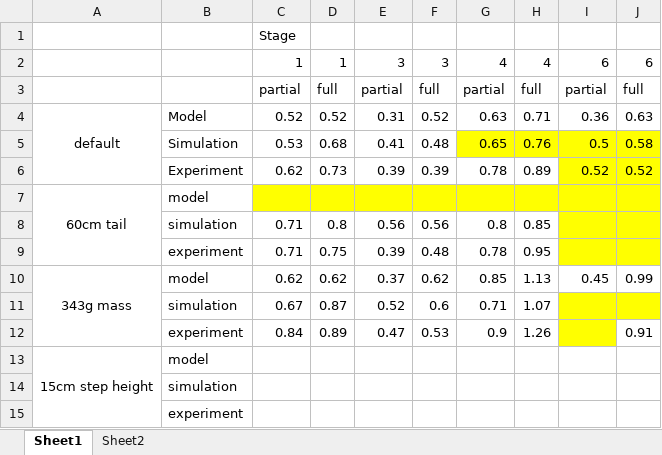
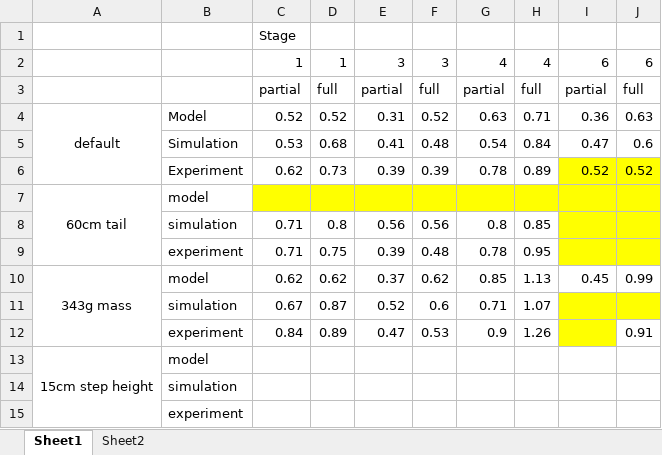
Before and after one commit to Ronan127/2023-FYP, an Excel workbook: Experiment/Analysis2.xlsx, sheet Sheet1, drawn as a sheet; values as stored, in another font and other column widths than the file's, no borders; charts and pictures not drawn; the diff names each change by its address in the sheet, - before the commit and + after, or states it on an @@ line.

```diff
--- a/Experiment/Analysis2.xlsx (sheet Sheet1)
+++ b/Experiment/Analysis2.xlsx (sheet Sheet1)
-G5: 0.65
+G5: 0.54
-G5:J5 fill: #FFFF00
+G5:J5 fill: none
-H5: 0.76
+H5: 0.84
-I5: 0.5
+I5: 0.47
-J5: 0.58
+J5: 0.6
```
Also changed, not shown: charts or pictures, Experiment/Experiment.xlsx, 48 other files.
